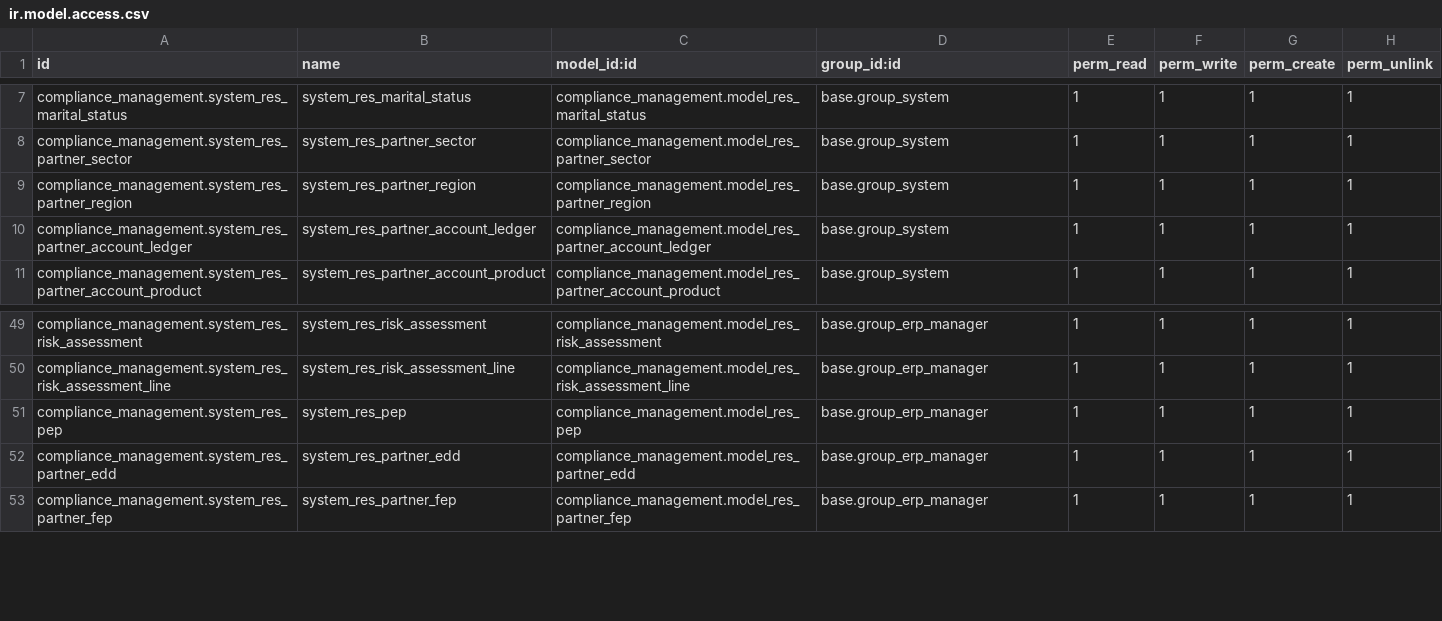
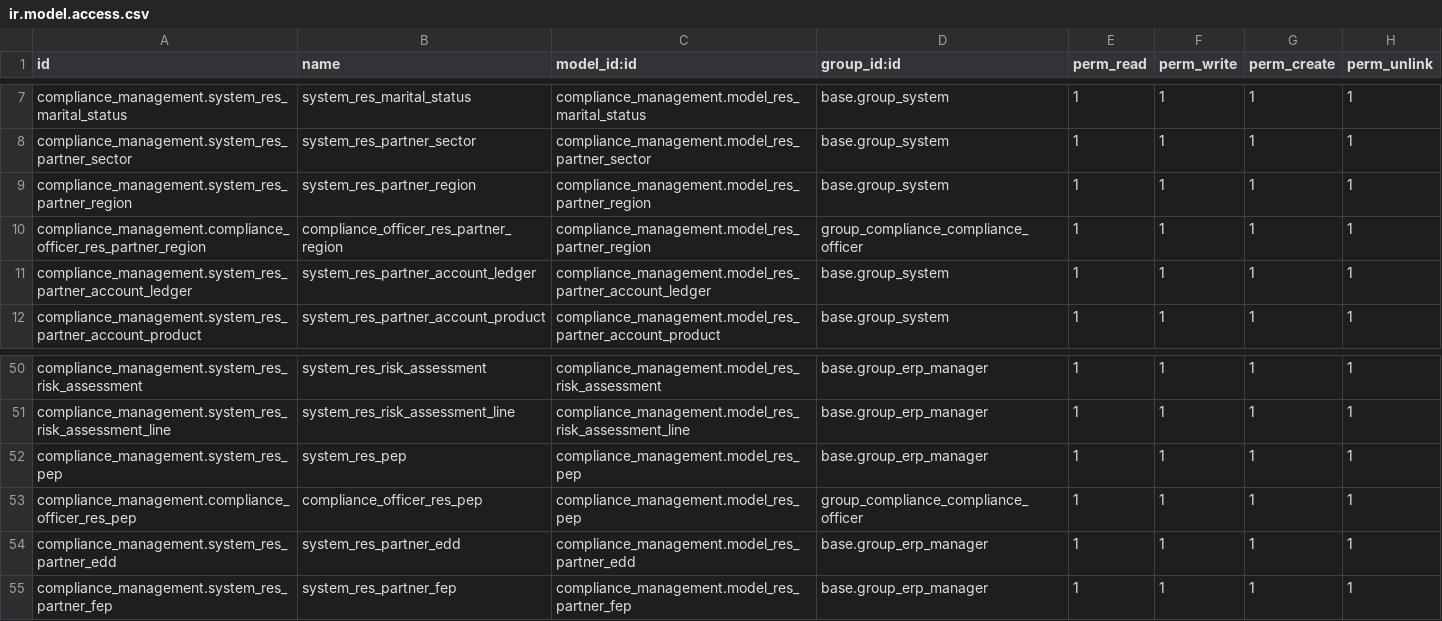
Before and after one commit to novaji-introserve/matrics-app, a CSV file: compliance_management/security/ir.model.access.csv, drawn as a sheet; only a part is shown, gaps mark what is left out; the diff names each change by its address in the sheet, - before the commit and + after, or states it on an @@ line.

Commit message:
Add risk assessment plan to regions

```diff
--- a/compliance_management/security/ir.model.access.csv
+++ b/compliance_management/security/ir.model.access.csv
+row 10: compliance_management.compliance_officer_res_partner_region | compliance_officer_res_partner_region | compliance_management.model_res_partner_region | group_compliance_compliance_officer | 1 | 1 | 1 | 1
+row 53: compliance_management.compliance_officer_res_pep | compliance_officer_res_pep | compliance_management.model_res_pep | group_compliance_compliance_officer | 1 | 1 | 1 | 1
```
Also changed, not shown: 3 other files.
